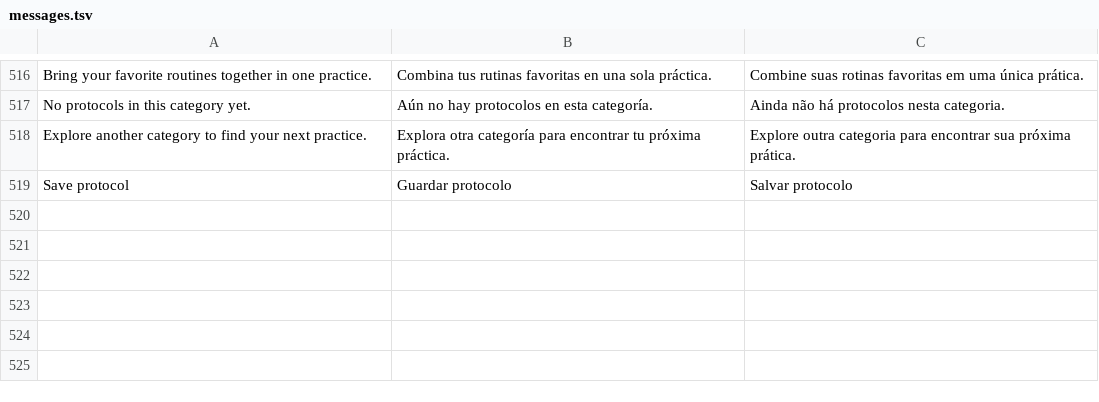
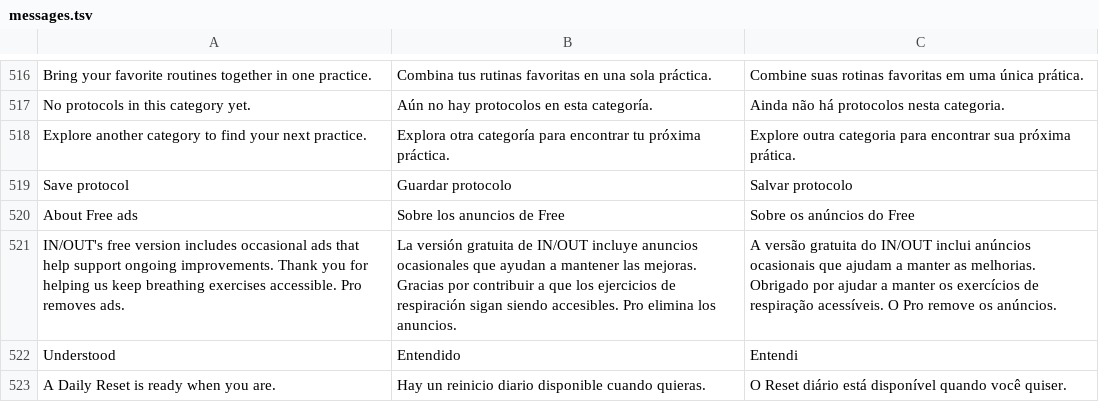
Before and after one commit to Clercminator/InOut, a TSV file: apps/mobile/src/locales/messages.tsv, drawn as a sheet; only a part is shown, gaps mark what is left out.

```diff
--- a/apps/mobile/src/locales/messages.tsv
+++ b/apps/mobile/src/locales/messages.tsv
@@ -519 +519,5 @@ Explore another category to find your next practice.	Explora otra categoría par
 Save protocol	Guardar protocolo	Salvar protocolo
+About Free ads	Sobre los anuncios de Free	Sobre os anúncios do Free
+IN/OUT's free version includes occasional ads that help support ongoing improvements. Thank you for helping us keep breathing exercises accessible. Pro removes ads.	La versión gratuita de IN/OUT incluye anuncios ocasionales que ayudan a mantener las mejoras. Gracias por contribuir a que los ejercicios de respiración sigan siendo accesibles. Pro elimina los anuncios.	A versão gratuita do IN/OUT inclui anúncios ocasionais que ajudam a manter as melhorias. Obrigado por ajudar a manter os exercícios de respiração acessíveis. O Pro remove os anúncios.
+Understood	Entendido	Entendi
+A Daily Reset is ready when you are.	Hay un reinicio diario disponible cuando quieras.	O Reset diário está disponível quando você quiser.
```
Also changed, not shown: apps/mobile/src/locales/content.tsv, 49 other files.
